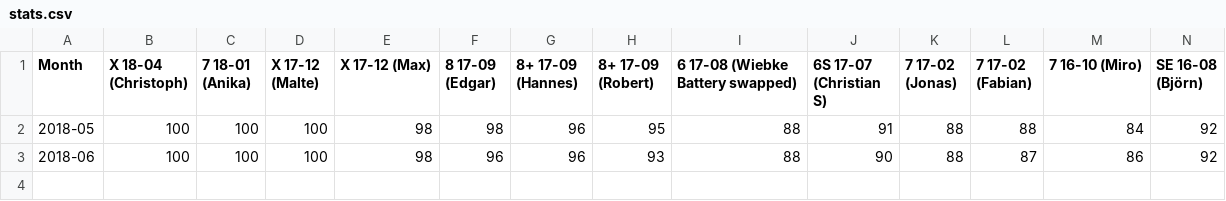
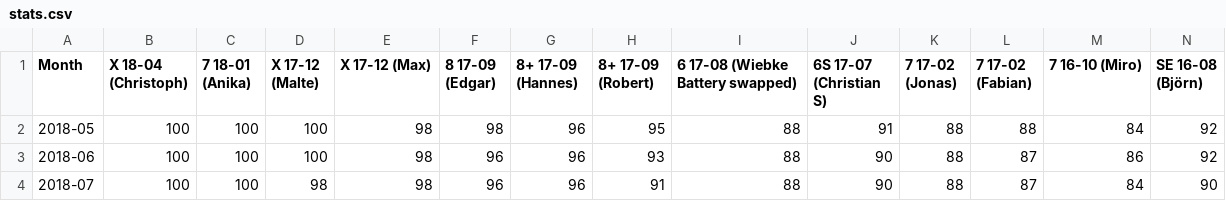
Before and after one commit to EdJoPaTo/iPhoneBatteryHealth, a CSV file: stats.csv, drawn as a sheet; only a part is shown; rows hold the shown columns only; the diff names each change by its address in the sheet, - before the commit and + after, or states it on an @@ line.

Commit message:
feat: add 18-07

```diff
--- a/stats.csv
+++ b/stats.csv
+row 4: 2018-07 | 100 | 100 | 98 | 98 | 96 | 96 | 91 | 88 | 90 | 88 | 87 | 84 | 90
```
